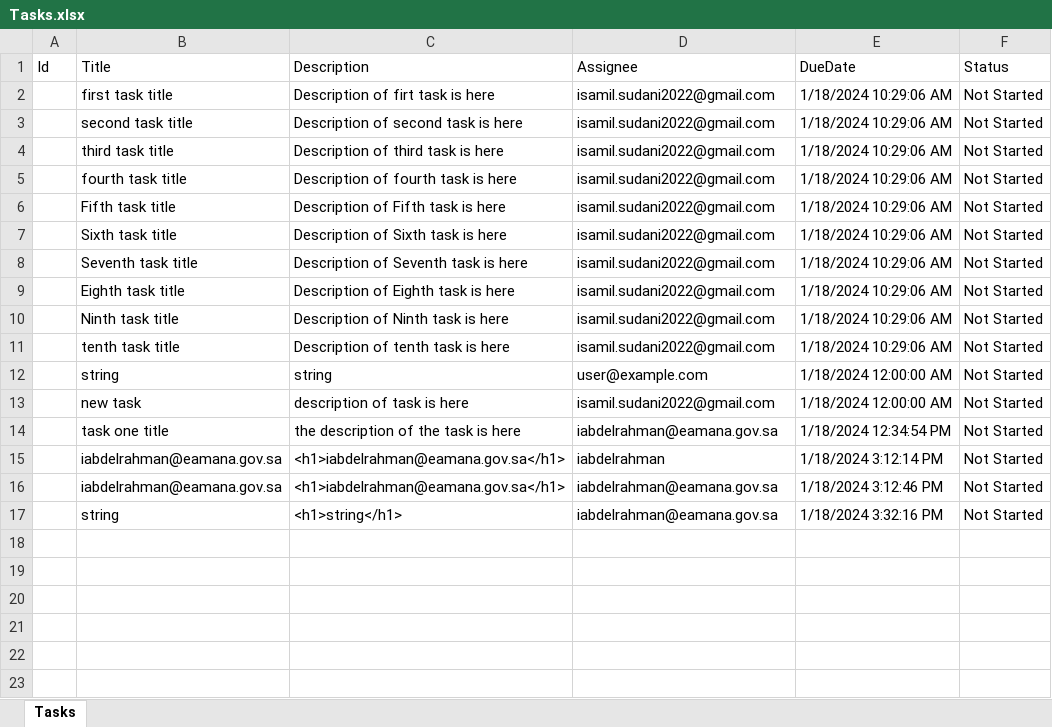
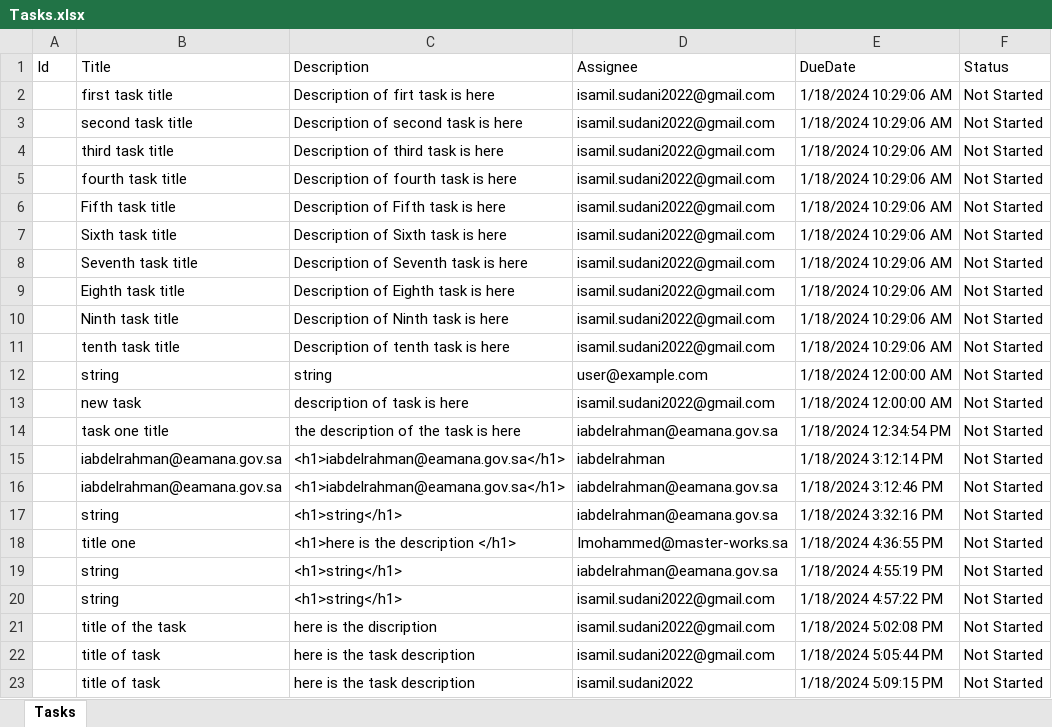
Before and after one commit to ismailSudani/TaskProject, an Excel workbook: TaskProject/files/Tasks.xlsx, sheet Tasks, drawn as a sheet; values as stored, in another font and other column widths than the file's, no borders; table styles not drawn; the diff names each change by its address in the sheet, - before the commit and + after, or states it on an @@ line.

Commit message:
update EcxelTasks

```diff
--- a/TaskProject/files/Tasks.xlsx (sheet Tasks)
+++ b/TaskProject/files/Tasks.xlsx (sheet Tasks)
+row 18:  | title one | <h1>here is the description </h1> | Imohammed@master-works.sa | 1/18/2024 4:36:55 PM | Not Started
+row 19:  | string | <h1>string</h1> | iabdelrahman@eamana.gov.sa | 1/18/2024 4:55:19 PM | Not Started
+row 20:  | string | <h1>string</h1> | isamil.sudani2022@gmail.com | 1/18/2024 4:57:22 PM | Not Started
+row 21:  | title of the task | here is the discription | isamil.sudani2022@gmail.com | 1/18/2024 5:02:08 PM | Not Started
+row 22:  | title of task | here is the task description | isamil.sudani2022@gmail.com | 1/18/2024 5:05:44 PM | Not Started
+row 23:  | title of task | here is the task description | isamil.sudani2022 | 1/18/2024 5:09:15 PM | Not Started
```
Also changed, not shown: 1 other file.
